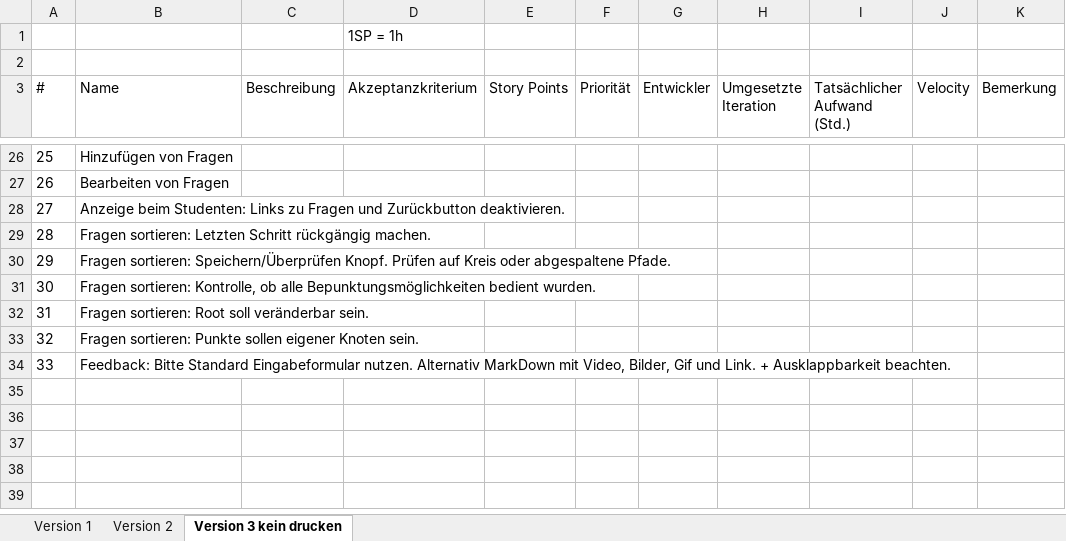
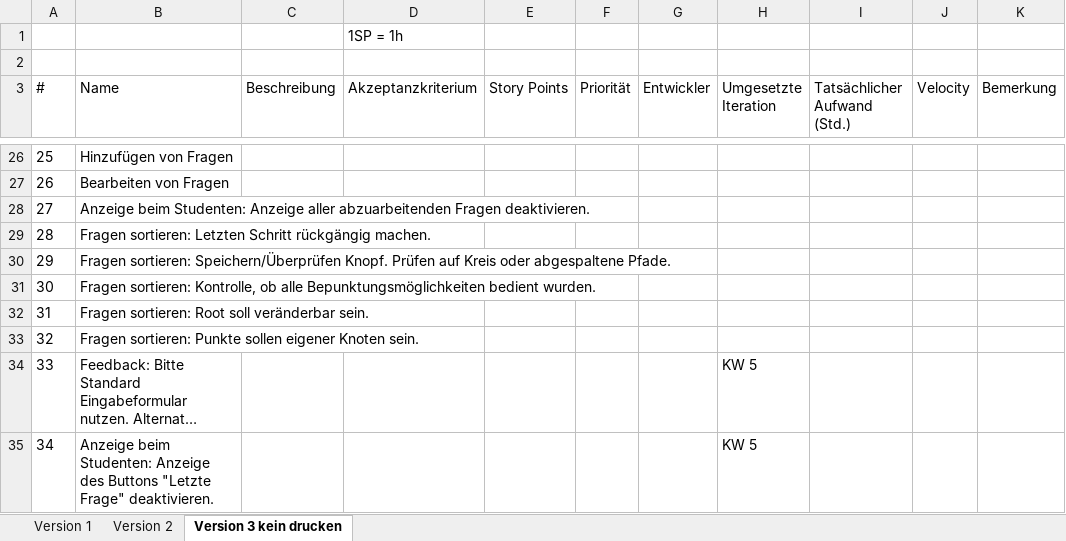
Before and after one commit to azanov/branchedquiz, an Excel workbook: Userstorrys.xlsx, sheet Version 3 kein drucken, drawn as a sheet; only a part is shown, gaps mark what is left out; long unchanged cells end in …; values as stored, in another font and other column widths than the file's, no borders; table styles not drawn; the diff names each change by its address in the sheet, - before the commit and + after, or states it on an @@ line.

Commit message:
Userstorry 27 gesplittet

```diff
--- a/Userstorrys.xlsx (sheet Version 3 kein drucken)
+++ b/Userstorrys.xlsx (sheet Version 3 kein drucken)
-B28 (Name): …beim Studenten: Links zu Fragen und Zurückbutton deaktivieren.
+B28 (Name): …beim Studenten: Anzeige aller abzuarbeitenden Fragen deaktivieren.
-H34 (Umgesetzte Iteration): (empty)
+H34 (Umgesetzte Iteration): KW 5
+row 35: 34 | Anzeige beim Studenten: Anzeige des Buttons "Letzte Frage" deaktivieren. |  |  |  |  |  | KW 5
```
